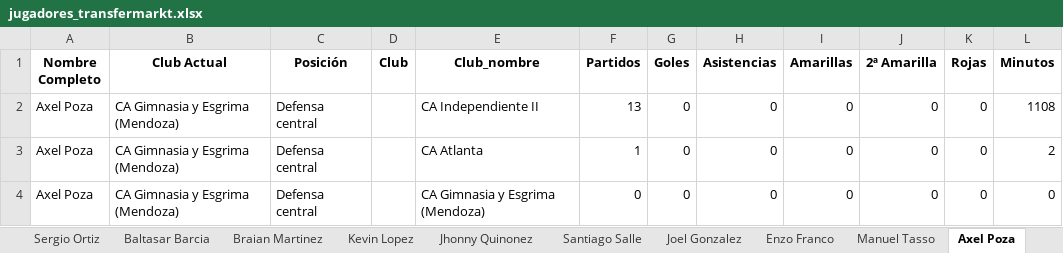
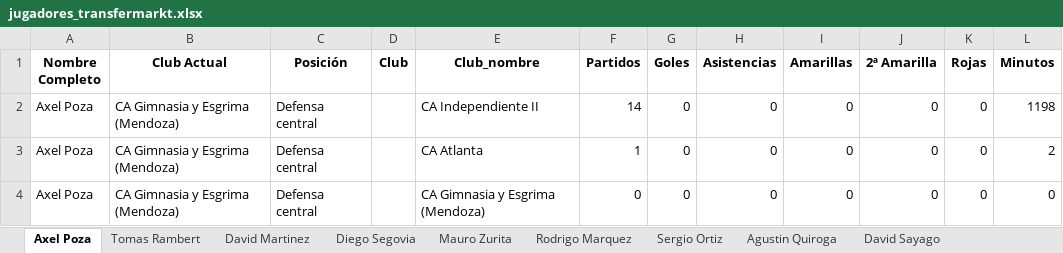
Before and after one commit to Independiente7L/infoavellared, an Excel workbook: jugadores_transfermarkt.xlsx, sheet Axel Poza, drawn as a sheet; values as stored, in another font and other column widths than the file's, no borders; the diff names each change by its address in the sheet, - before the commit and + after, or states it on an @@ line.

```diff
--- a/jugadores_transfermarkt.xlsx (sheet Axel Poza)
+++ b/jugadores_transfermarkt.xlsx (sheet Axel Poza)
@@ sheet tab order changed: Axel Poza | Tomas Rambert | David Martinez | Diego Segovia | Mauro Zurita | Rodrigo Marquez | Sergio Ortiz | Agustin Quiroga | David Sayago @@
-F2 (Partidos): 13
+F2 (Partidos): 14
-L2 (Minutos): 1108
+L2 (Minutos): 1198
```
Also changed, not shown: sheet Resumen, sheet David Sayago, sheet Diego Segovia, sheet Sergio Ortiz, sheet David Martinez, sheet Agustin Quiroga, 8 more sheets, other sheet tabs, proximos_partidos.xlsx, tm_completo.xlsx, 2 other files.
